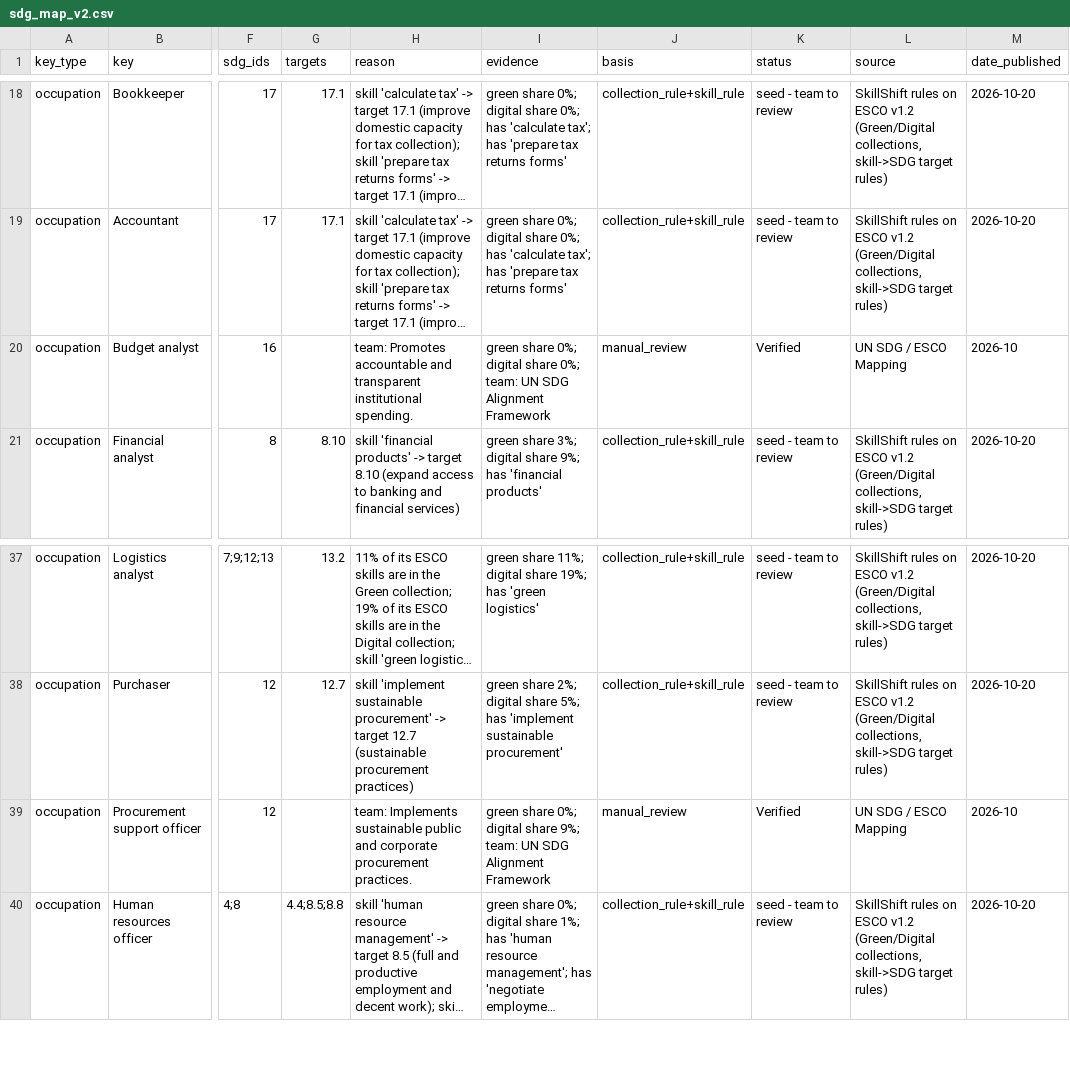
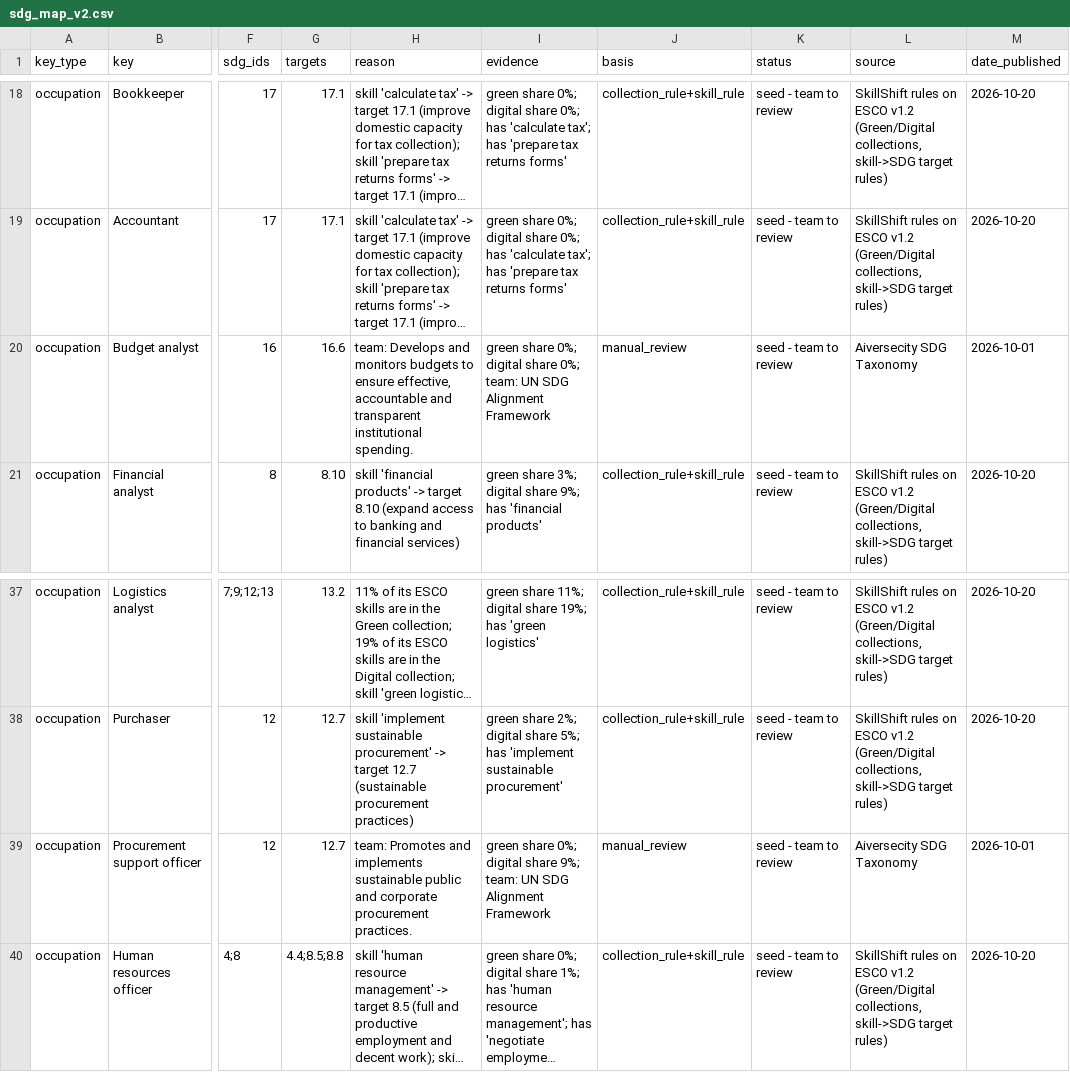
Before and after one commit to nazmaram948-creator/MetaMind, a CSV file: data/curated/sdg_map_v2.csv, drawn as a sheet; only a part is shown, gaps mark what is left out; long unchanged cells end in …; the diff covers the shown part only; the diff names each change by its address in the sheet, - before the commit and + after, or states it on an @@ line.

Commit message:
data(sdg): use the team's final SDG list (sdg_map_v2_perfect_final.csv)
Team rows updated from the latest team file (clearer reasons, source
'Aiversecity SDG Taxonomy', 2026-10-01). Target '8.1' restored to '8.10' for
billing clerk and debt collector: their reason quotes target 8.10 and Excel
drops the trailing zero. Team targets are now merged too, and occ_ids outside
our catalogue are dropped. Result: all 42 roles have an SDG row, 0 fallbacks.

```diff
--- a/data/curated/sdg_map_v2.csv
+++ b/data/curated/sdg_map_v2.csv
-G20 (targets): (empty)
+G20 (targets): 16.6
-H20 (reason): team: Promotes accountable and…
+H20 (reason): team: Develops and monitors budgets to ensure effective, accountable and…
-K20 (status): Verified
+K20 (status): seed - team to review
-L20 (source): UN SDG / ESCO Mapping
+L20 (source): Aiversecity SDG Taxonomy
-M20 (date_published): 2026-10
+M20 (date_published): 2026-10-01
-G39 (targets): (empty)
+G39 (targets): 12.7
-H39 (reason): team: Implements sustainable public…
+H39 (reason): team: Promotes and implements sustainable public…
-K39 (status): Verified
+K39 (status): seed - team to review
-L39 (source): UN SDG / ESCO Mapping
+L39 (source): Aiversecity SDG Taxonomy
-M39 (date_published): 2026-10
+M39 (date_published): 2026-10-01
```
Also changed, not shown: 100 edited cells elsewhere in this file, data/curated/sdg_team_v2.csv, 1 other file.
